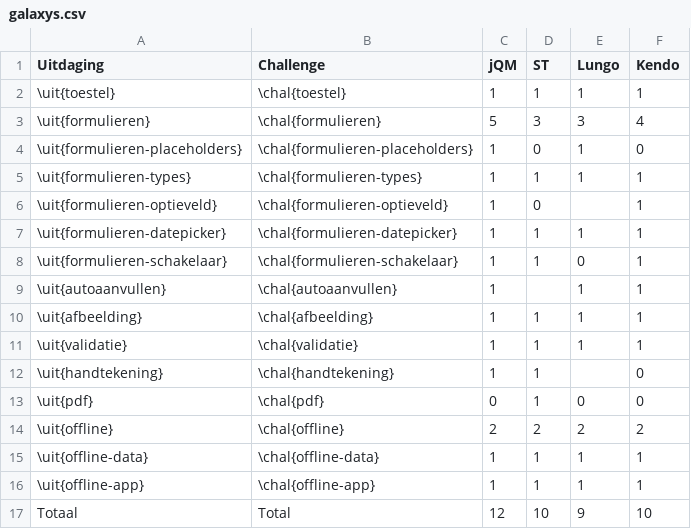
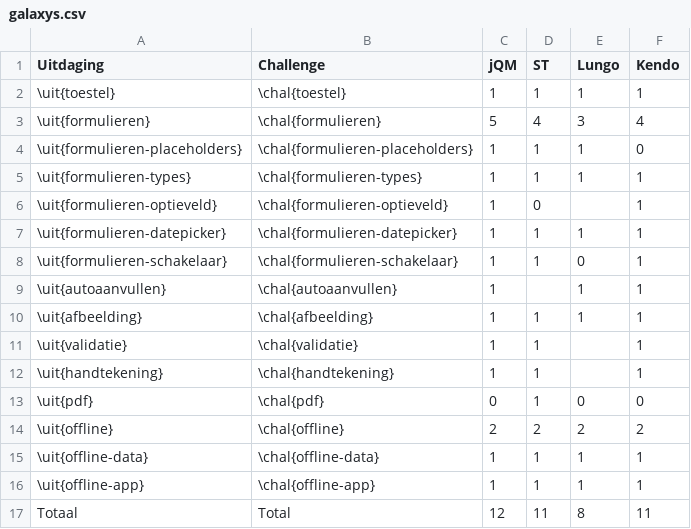
Before and after one commit to sandervanloock/HTMobieL, a CSV file: Masterproef/tabellen/ondersteuning/galaxys.csv, drawn as a sheet.

```diff
--- a/Masterproef/tabellen/ondersteuning/galaxys.csv
+++ b/Masterproef/tabellen/ondersteuning/galaxys.csv
@@ -2,4 +2,4 @@ Uitdaging,Challenge,jQM,ST,Lungo,Kendo
 \uit{toestel},\chal{toestel},1,1,1,1
-\uit{formulieren},\chal{formulieren},5,3,3,4
-\uit{formulieren-placeholders},\chal{formulieren-placeholders},1,0,1,0
+\uit{formulieren},\chal{formulieren},5,4,3,4
+\uit{formulieren-placeholders},\chal{formulieren-placeholders},1,1,1,0
 \uit{formulieren-types},\chal{formulieren-types},1,1,1,1
@@ -10,4 +10,4 @@ Uitdaging,Challenge,jQM,ST,Lungo,Kendo
 \uit{afbeelding},\chal{afbeelding},1,1,1,1
-\uit{validatie},\chal{validatie},1,1,1,1
-\uit{handtekening},\chal{handtekening},1,1,,0
+\uit{validatie},\chal{validatie},1,1,,1
+\uit{handtekening},\chal{handtekening},1,1,,1
 \uit{pdf},\chal{pdf},0,1,0,0
@@ -16,2 +16,2 @@ Uitdaging,Challenge,jQM,ST,Lungo,Kendo
 \uit{offline-app},\chal{offline-app},1,1,1,1
-Totaal,Total,12,10,9,10
+Totaal,Total,12,11,8,11
```
Also changed, not shown: Masterproef/tabellen/ondersteuning-a.csv, Masterproef/tabellen/ondersteuning-u.csv, 3 other files.
